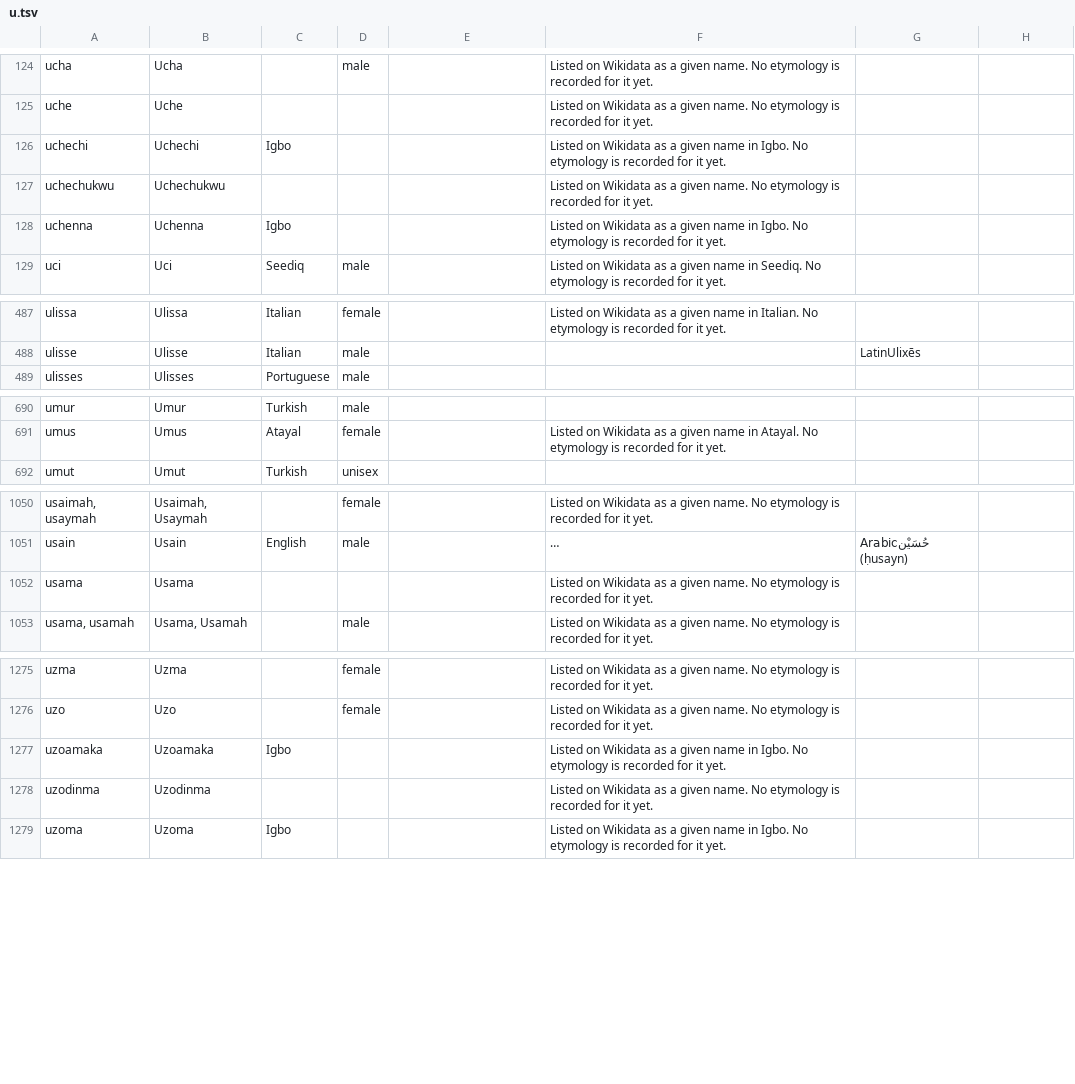
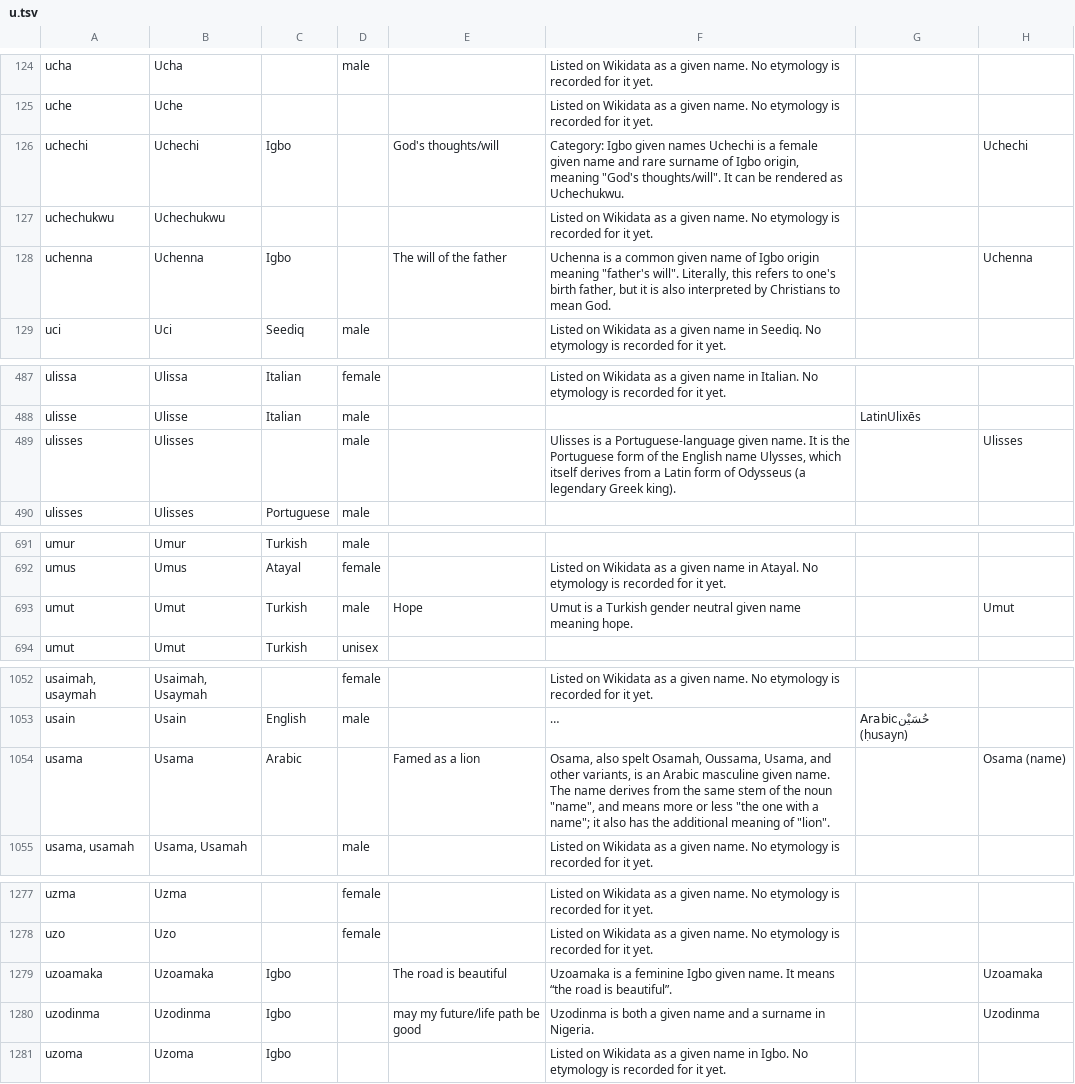
Before and after one commit to SanjithTammana/name-origins, a TSV file: site/data/entries/u.tsv, drawn as a sheet; only a part is shown, gaps mark what is left out; long unchanged cells end in …; addresses are those after the commit; the diff covers the shown part only; the diff names each change by its address in the sheet, - before the commit and + after, or states it on an @@ line.

```diff
--- a/site/data/entries/u.tsv
+++ b/site/data/entries/u.tsv
-E126: (empty)
+E126: God's thoughts/will
-F126: Listed on Wikidata as a given name in Igbo. No etymology is recorded for it yet.
+F126: Category: Igbo given names Uchechi is a female given name and rare surname of Igbo origin, meaning "God's thoughts/will". It can be rendered as Uchechukwu.
-H126: (empty)
+H126: Uchechi
-E128: (empty)
+E128: The will of the father
-F128: Listed on Wikidata as a given name in Igbo. No etymology is recorded for it yet.
+F128: Uchenna is a common given name of Igbo origin meaning "father's will". Literally, this refers to one's birth father, but it is also interpreted by Christians to mean God.
-H128: (empty)
+H128: Uchenna
+row 489: ulisses | Ulisses |  | male |  | Ulisses is a Portuguese-language given name. It is the Portuguese form of the English name Ulysses, which itself derives from a Latin form of Odysseus (a legendary Greek king). |  | Ulisses
+row 693: umut | Umut | Turkish | male | Hope | Umut is a Turkish gender neutral given name meaning hope. |  | Umut
-C1054: (empty)
+C1054: Arabic
-E1054: (empty)
+E1054: Famed as a lion
-F1054: Listed on Wikidata as a given name. No etymology is recorded for it yet.
+F1054: Osama, also spelt Osamah, Oussama, Usama, and other variants, is an Arabic masculine given name. The name derives from the same stem of the noun "name", and means more or less "the one with a name"; it also has the additional meaning of "lion".
-H1054: (empty)
+H1054: Osama (name)
-E1279: (empty)
+E1279: The road is beautiful
-F1279: Listed on Wikidata as a given name in Igbo. No etymology is recorded for it yet.
+F1279: Uzoamaka is a feminine Igbo given name. It means “the road is beautiful”.
-H1279: (empty)
+H1279: Uzoamaka
-C1280: (empty)
+C1280: Igbo
-E1280: (empty)
+E1280: may my future/life path be good
-F1280: Listed on Wikidata as a given name. No etymology is recorded for it yet.
+F1280: Uzodinma is both a given name and a surname in Nigeria.
-H1280: (empty)
+H1280: Uzodinma
```
Also changed, not shown: 39 edited cells elsewhere in this file, site/data/entries/q.tsv, site/data/entries/w.tsv, 50 other files.
